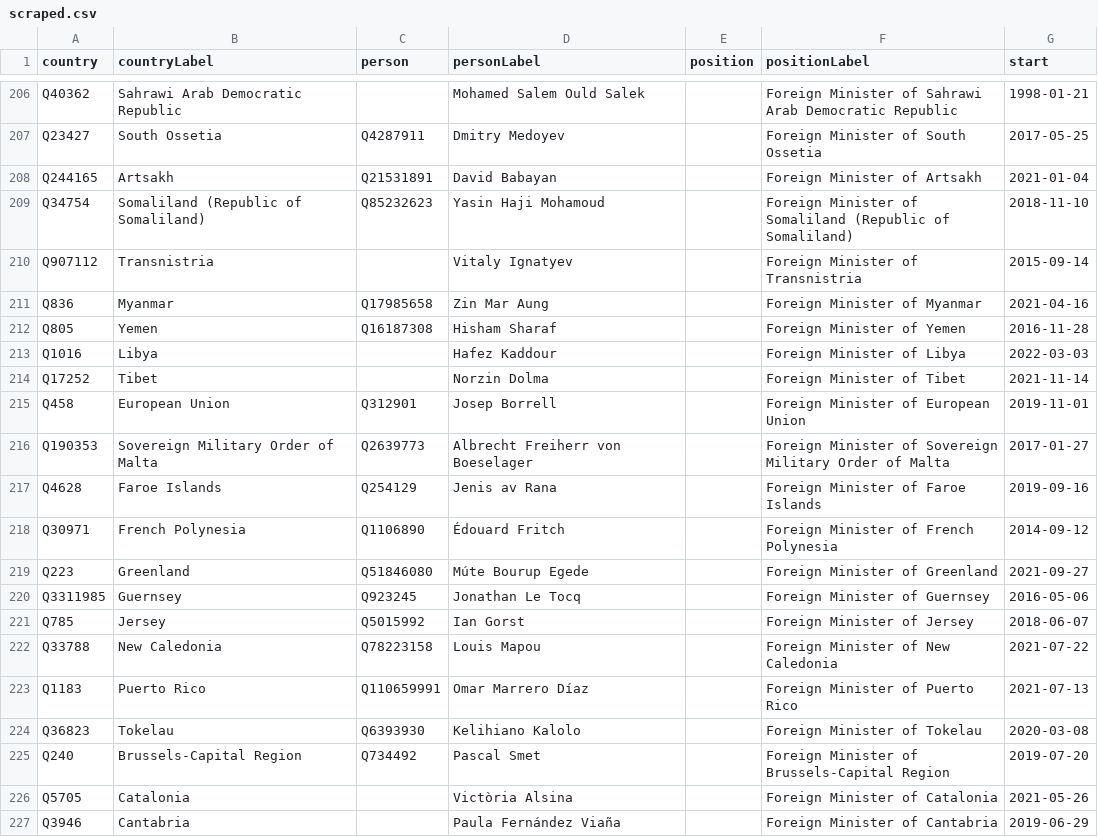
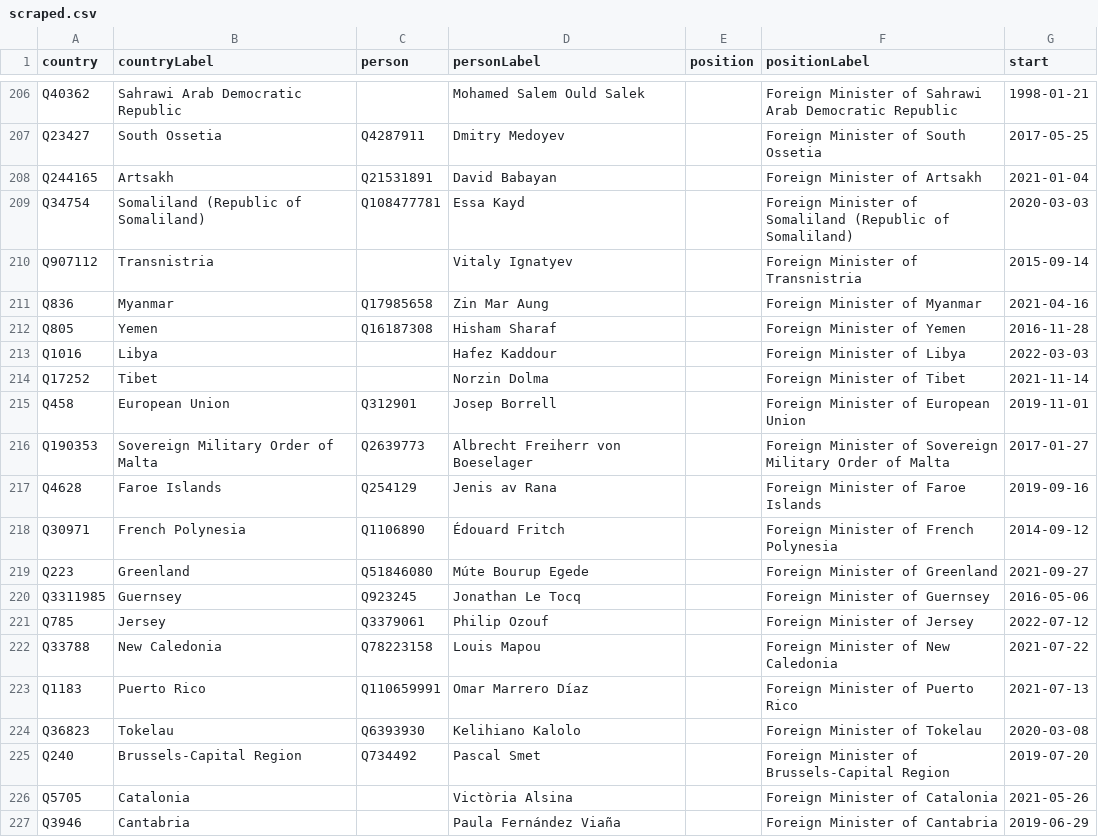
Before and after one commit to every-politician-scrapers/world, a CSV file: sources/foreign/scraped.csv, drawn as a sheet; only a part is shown, gaps mark what is left out.

```diff
--- a/sources/foreign/scraped.csv
+++ b/sources/foreign/scraped.csv
@@ -208,3 +208,3 @@ Q23427,South Ossetia,Q4287911,Dmitry Medoyev,,Foreign Minister of South Ossetia,
 Q244165,Artsakh,Q21531891,David Babayan,,Foreign Minister of Artsakh,2021-01-04
-Q34754,Somaliland (Republic of Somaliland),Q85232623,Yasin Haji Mohamoud,,Foreign Minister of Somaliland (Republic of Somaliland),2018-11-10
+Q34754,Somaliland (Republic of Somaliland),Q108477781,Essa Kayd,,Foreign Minister of Somaliland (Republic of Somaliland),2020-03-03
 Q907112,Transnistria,,Vitaly Ignatyev,,Foreign Minister of Transnistria,2015-09-14
@@ -220,3 +220,3 @@ Q223,Greenland,Q51846080,Múte Bourup Egede,,Foreign Minister of Greenland,2021-
 Q3311985,Guernsey,Q923245,Jonathan Le Tocq,,Foreign Minister of Guernsey,2016-05-06
-Q785,Jersey,Q5015992,Ian Gorst,,Foreign Minister of Jersey,2018-06-07
+Q785,Jersey,Q3379061,Philip Ozouf,,Foreign Minister of Jersey,2022-07-12
 Q33788,New Caledonia,Q78223158,Louis Mapou,,Foreign Minister of New Caledonia,2021-07-22
```
Also changed, not shown: sources/foreign/diff.csv, 1 other file.
